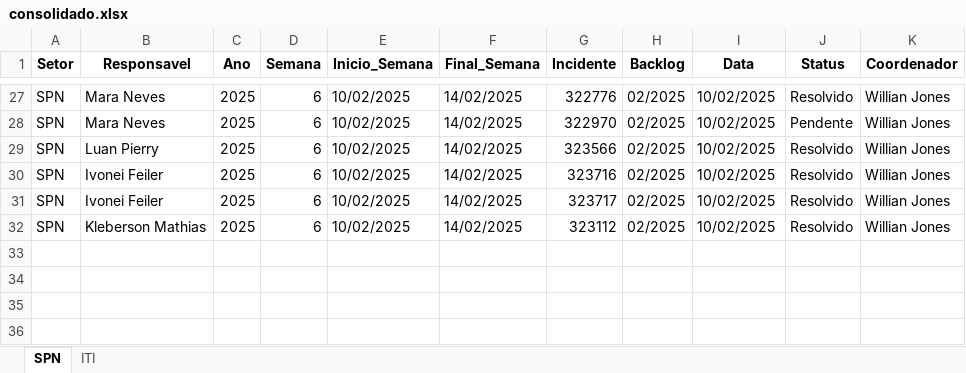
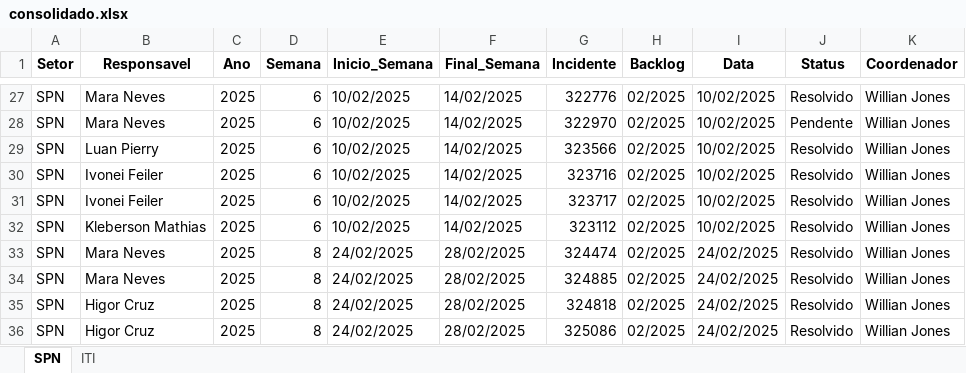
Before and after one commit to GeekFrancisco/Franciscodatais, an Excel workbook: Base/consolidado.xlsx, sheet SPN, drawn as a sheet; only a part is shown, gaps mark what is left out; values as stored, in another font and other column widths than the file's, no borders; the diff names each change by its address in the sheet, - before the commit and + after, or states it on an @@ line.

```diff
--- a/Base/consolidado.xlsx (sheet SPN)
+++ b/Base/consolidado.xlsx (sheet SPN)
+row 33: SPN | Mara Neves | 2025 | 8 | 24/02/2025 | 28/02/2025 | 324474 | 02/2025 | 24/02/2025 | Resolvido | Willian Jones
+row 34: SPN | Mara Neves | 2025 | 8 | 24/02/2025 | 28/02/2025 | 324885 | 02/2025 | 24/02/2025 | Resolvido | Willian Jones
+row 35: SPN | Higor Cruz | 2025 | 8 | 24/02/2025 | 28/02/2025 | 324818 | 02/2025 | 24/02/2025 | Resolvido | Willian Jones
+row 36: SPN | Higor Cruz | 2025 | 8 | 24/02/2025 | 28/02/2025 | 325086 | 02/2025 | 24/02/2025 | Resolvido | Willian Jones
```
Also changed, not shown: sheet ITI, 18 other files.
